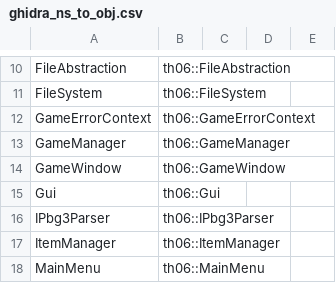
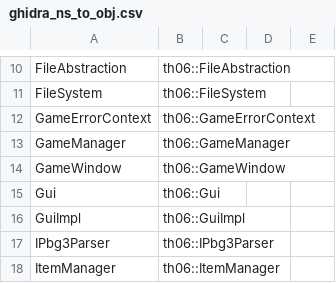
Before and after one commit to izy1sky/th06, a CSV file: config/ghidra_ns_to_obj.csv, drawn as a sheet; only a part is shown, gaps mark what is left out; the shorter side is filled out with more unchanged rows; the diff names each change by its address in the sheet, - before the commit and + after, or states it on an @@ line.

Commit message:
Add GuiImpl.cpp to the build system/object differ

```diff
--- a/config/ghidra_ns_to_obj.csv
+++ b/config/ghidra_ns_to_obj.csv
+row 16: GuiImpl | th06::GuiImpl
```
Also changed, not shown: 3 other files.
